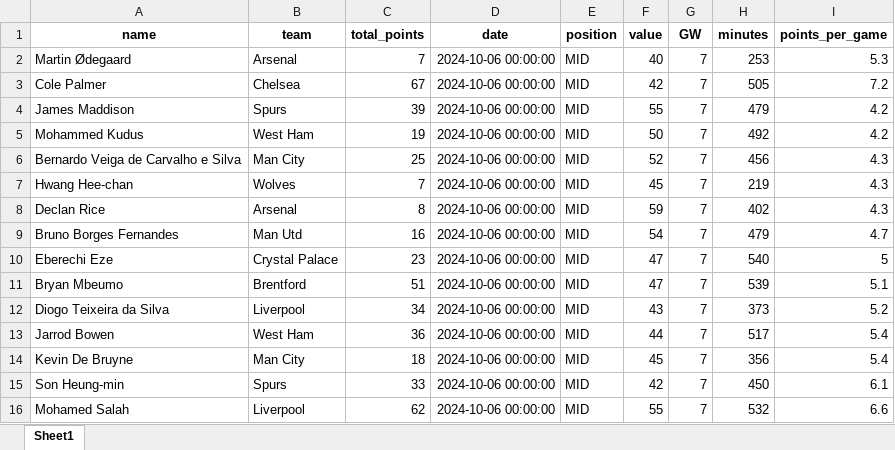
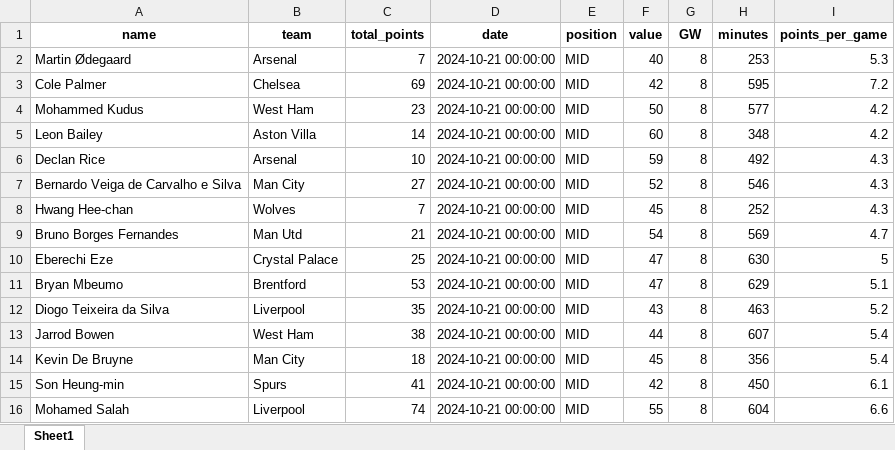
Before and after one commit to MUbarak123-56/fpl_team_optimization, an Excel workbook: use_data.xlsx, sheet Sheet1, drawn as a sheet; only a part is shown; values as stored, in another font and other column widths than the file's, no borders; removed rows and columns are numbered as before the commit, all else as after; the diff covers the shown part only; the diff names each change by its address in the sheet, - before the commit and + after, or states it on an @@ line.

```diff
--- a/use_data.xlsx (sheet Sheet1)
+++ b/use_data.xlsx (sheet Sheet1)
-D2:D3 (date): 2024-10-06 00:00:00
+D2:D3 (date): 2024-10-21 00:00:00
-G2:G3 (GW): 7
+G2:G3 (GW): 8
-C3 (total_points): 67
+C3 (total_points): 69
-H3 (minutes): 505
+H3 (minutes): 595
-row 4: James Maddison | Spurs | 39 | 2024-10-06 00:00:00 | MID | 55 | 7 | 479 | 4.2
-C4 (total_points): 19
+C4 (total_points): 23
-D4 (date): 2024-10-06 00:00:00
+D4 (date): 2024-10-21 00:00:00
-G4 (GW): 7
+G4 (GW): 8
-H4 (minutes): 492
+H4 (minutes): 577
+row 5: Leon Bailey | Aston Villa | 14 | 2024-10-21 00:00:00 | MID | 60 | 8 | 348 | 4.2
+row 6: Declan Rice | Arsenal | 10 | 2024-10-21 00:00:00 | MID | 59 | 8 | 492 | 4.3
-C7 (total_points): 25
+C7 (total_points): 27
-D7:D8 (date): 2024-10-06 00:00:00
+D7:D8 (date): 2024-10-21 00:00:00
-G7:G8 (GW): 7
+G7:G8 (GW): 8
-H7 (minutes): 456
+H7 (minutes): 546
-H8 (minutes): 219
+H8 (minutes): 252
-row 8: Declan Rice | Arsenal | 8 | 2024-10-06 00:00:00 | MID | 59 | 7 | 402 | 4.3
-C9 (total_points): 16
+C9 (total_points): 21
-D9:D16 (date): 2024-10-06 00:00:00
+D9:D16 (date): 2024-10-21 00:00:00
-G9:G16 (GW): 7
+G9:G16 (GW): 8
-H9 (minutes): 479
+H9 (minutes): 569
-C10 (total_points): 23
+C10 (total_points): 25
-H10 (minutes): 540
+H10 (minutes): 630
-C11 (total_points): 51
+C11 (total_points): 53
-H11 (minutes): 539
+H11 (minutes): 629
-C12 (total_points): 34
+C12 (total_points): 35
-H12 (minutes): 373
+H12 (minutes): 463
-C13 (total_points): 36
+C13 (total_points): 38
-H13 (minutes): 517
+H13 (minutes): 607
-C15 (total_points): 33
+C15 (total_points): 41
-C16 (total_points): 62
+C16 (total_points): 74
-H16 (minutes): 532
+H16 (minutes): 604
```
Also changed, not shown: 7 added rows, 7 removed rows and 101 edited cells elsewhere in this sheet, total_data.xlsx.
